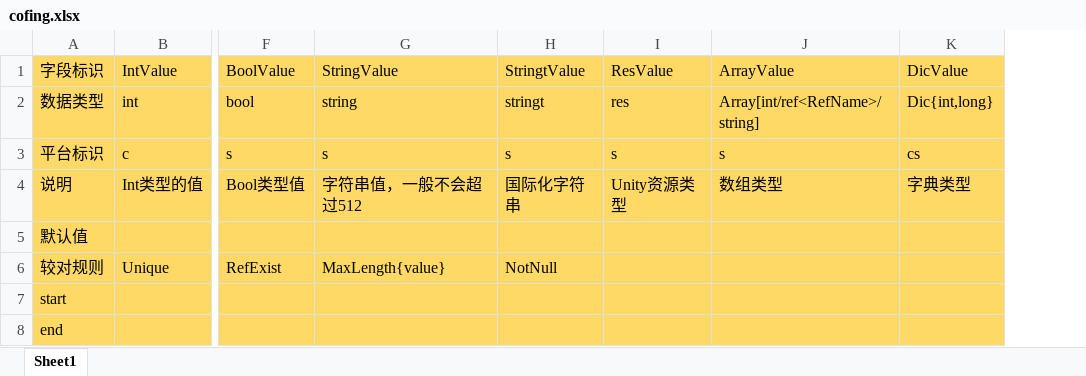
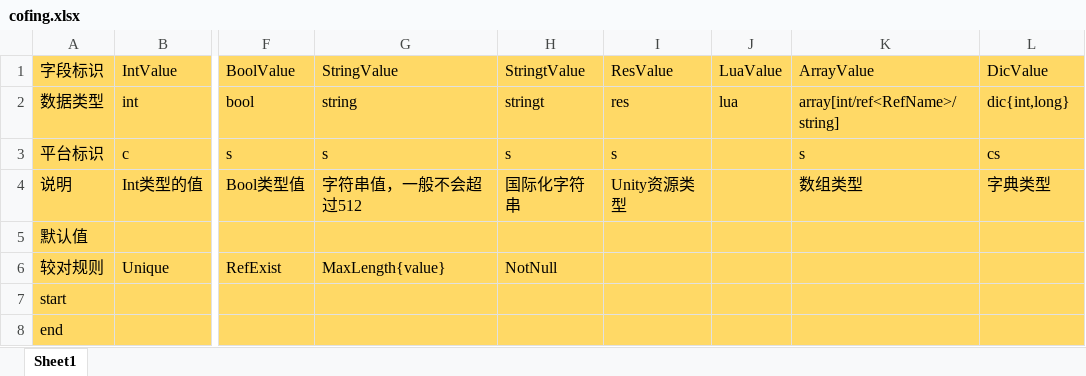
Before and after one commit to liyubin724/DotGameTools, an Excel workbook: cofing.xlsx, sheet Sheet1, drawn as a sheet; only a part is shown, gaps mark what is left out; values as stored, in another font and other column widths than the file's, no borders; addresses are those after the commit; the diff names each change by its address in the sheet, - before the commit and + after, or states it on an @@ line.

```diff
--- a/cofing.xlsx (sheet Sheet1)
+++ b/cofing.xlsx (sheet Sheet1)
+column J (LuaValue), row 2: lua
-K2 (ArrayValue): Array[int/ref<RefName>/string]
+K2 (ArrayValue): array[int/ref<RefName>/string]
-L2 (DicValue): Dic{int,long}
+L2 (DicValue): dic{int,long}
```
Also changed, not shown: 43 other files.
